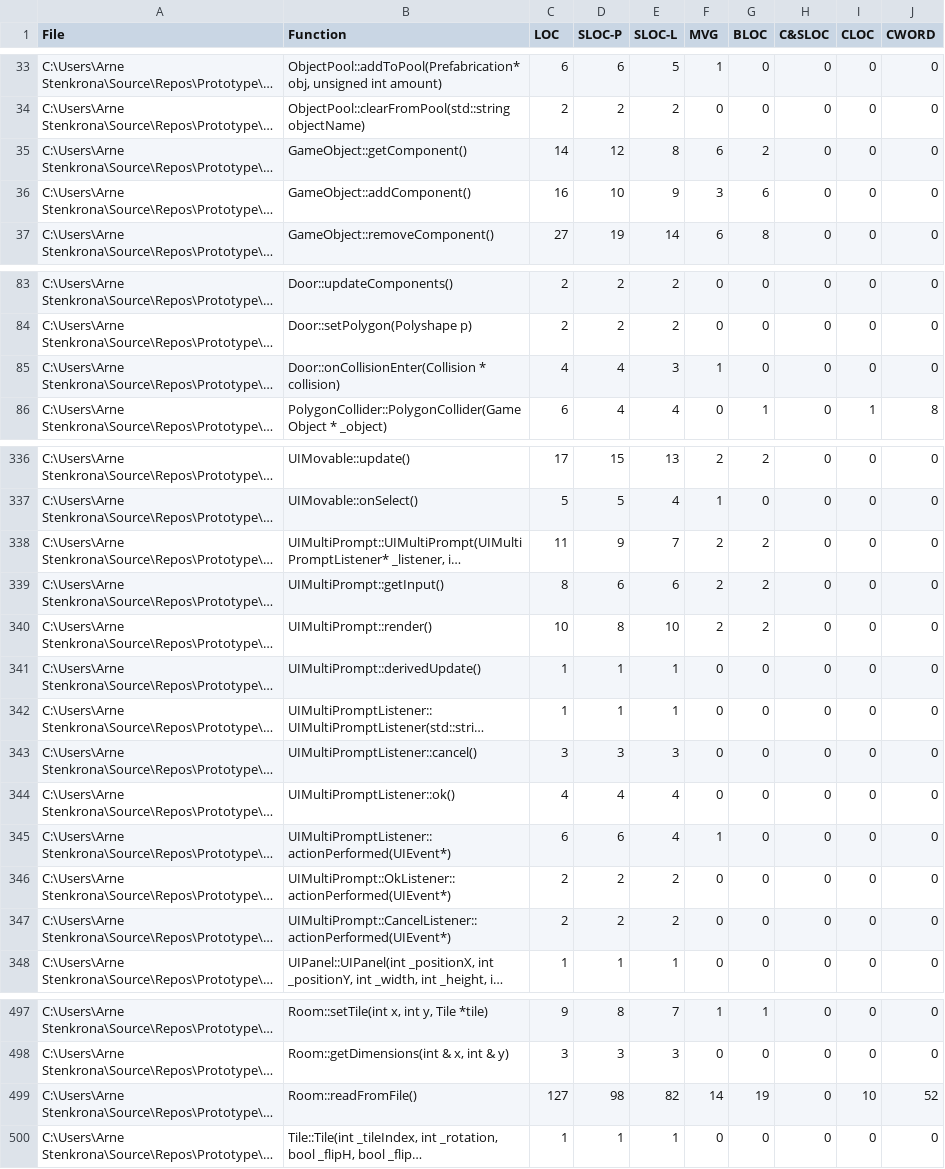
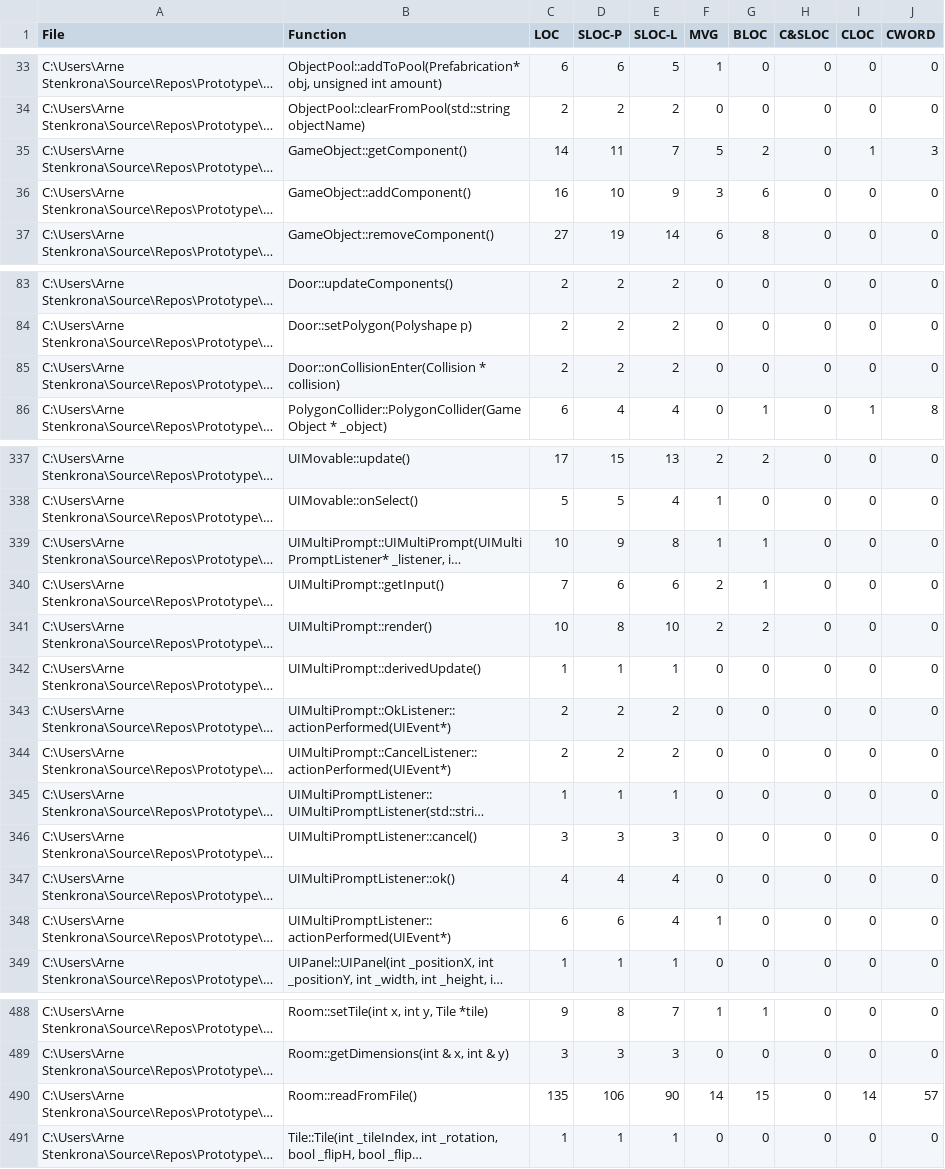
Before and after one commit to ArneStenkrona/Prototype, a CSV file: Prototype/src/LocMetricsFunctions.csv, drawn as a sheet; only a part is shown, gaps mark what is left out; long unchanged cells end in …; addresses are those after the commit; the diff covers the shown part only; the diff names each change by its address in the sheet, - before the commit and + after, or states it on an @@ line.

```diff
--- a/Prototype/src/LocMetricsFunctions.csv
+++ b/Prototype/src/LocMetricsFunctions.csv
-D35 (SLOC-P): 12
+D35 (SLOC-P): 11
-E35 (SLOC-L): 8
+E35 (SLOC-L): 7
-F35 (MVG): 6
+F35 (MVG): 5
-I35 (CLOC): 0
+I35 (CLOC): 1
-J35 (CWORD): 0
+J35 (CWORD): 3
-C85 (LOC): 4
+C85 (LOC): 2
-D85 (SLOC-P): 4
+D85 (SLOC-P): 2
-E85 (SLOC-L): 3
+E85 (SLOC-L): 2
-F85 (MVG): 1
+F85 (MVG): 0
-C339 (LOC): 11
+C339 (LOC): 10
-E339 (SLOC-L): 7
+E339 (SLOC-L): 8
-F339 (MVG): 2
+F339 (MVG): 1
-G339:G340 (BLOC): 2
+G339:G340 (BLOC): 1
-C340 (LOC): 8
+C340 (LOC): 7
@@ row 346 moved to row 343: C:\Users\Arne Stenkrona\Source\Repos\Pro… @@
@@ row 347 moved to row 344: C:\Users\Arne Stenkrona\Source\Repos\Pro… @@
-C490 (LOC): 127
+C490 (LOC): 135
-D490 (SLOC-P): 98
+D490 (SLOC-P): 106
-E490 (SLOC-L): 82
+E490 (SLOC-L): 90
-G490 (BLOC): 19
+G490 (BLOC): 15
-I490 (CLOC): 10
+I490 (CLOC): 14
-J490 (CWORD): 52
+J490 (CWORD): 57
```
Also changed, not shown: 2 added rows, 11 removed rows and 31 edited cells elsewhere in this file, Prototype/src/LocMetricsCommentWords.csv, Prototype/src/LocMetricsFiles.csv, 12 other files.
